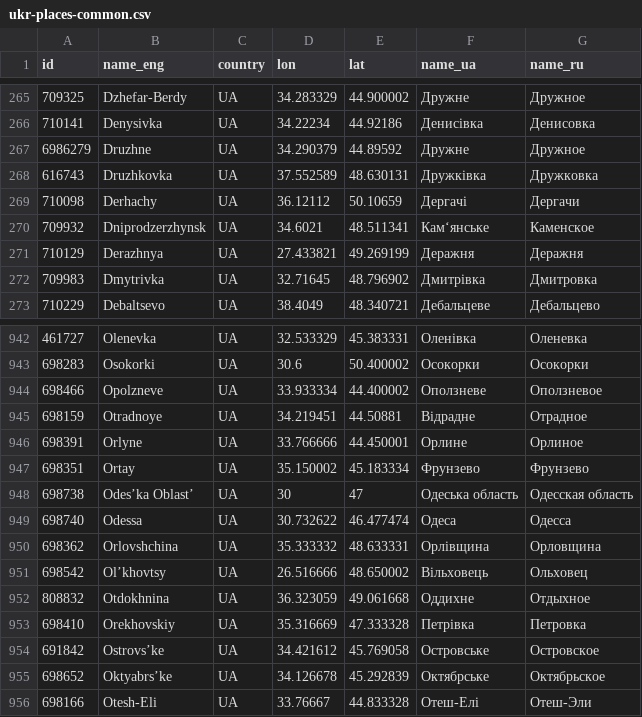
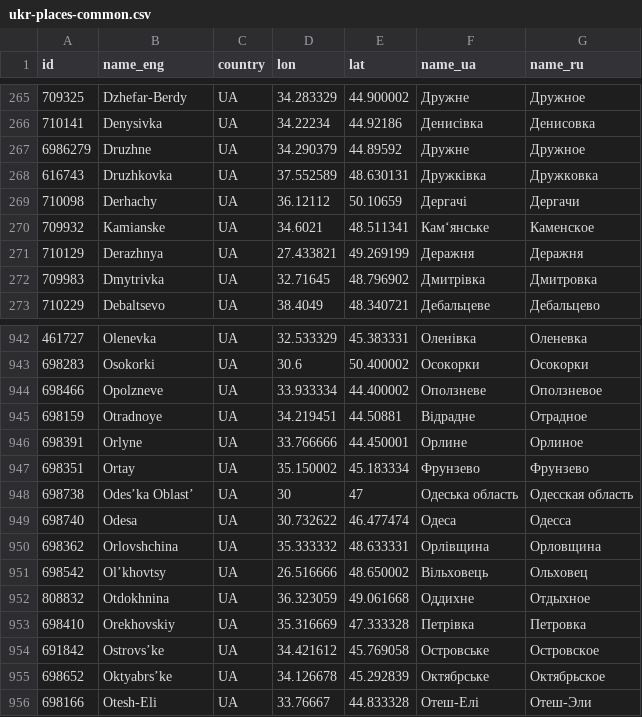
Before and after one commit to BuyMeTicketTeam/FindMeTicket, a CSV file: src/main/resources/places/ukr-places-common.csv, drawn as a sheet; only a part is shown, gaps mark what is left out.

Commit message:
Buyt 15 test coverage 2.0 (#28)
* Code refactoring:
1. Added constants
2. Restructuring methods to clean code.
Fixed bugs:
1. Found typo in security config (all requests were permitted to all users)
2. Processed logic when jwt token is invalid and no email has been found by that token

* Code refactoring:
1. Added constants
2. Restructuring methods to clean code.
Fixed bugs:
1. Found typo in security config (all requests were permitted to all users)
2. Processed logic when jwt token is invalid and no email has been found by that token

* Unit tests + some refactories

* Code refactoring for oauth2 login -> now if id token is invalid it throws 401 back to client

* Login controller unit tests fully covered

* LoginControllerTest.java refactor

* LogoutControllerTest.java tests covered

* TypeAhead tests

* TypeAhead feature refactoring

* TypeAheadControllerTest and TypeAheadServiceImplTest covered

* some refactors

* Using switch cases

```diff
--- a/src/main/resources/places/ukr-places-common.csv
+++ b/src/main/resources/places/ukr-places-common.csv
@@ -269,3 +269,3 @@ id,name_eng,country,lon,lat,name_ua,name_ru
 710098,Derhachy,UA,36.12112,50.10659,Дергачі,Дергачи
-709932,Dniprodzerzhynsk,UA,34.6021,48.511341,Кам‘янське,Каменское
+709932,Kamianske,UA,34.6021,48.511341,Кам‘янське,Каменское
 710129,Derazhnya,UA,27.433821,49.269199,Деражня,Деражня
@@ -948,3 +948,3 @@ id,name_eng,country,lon,lat,name_ua,name_ru
 698738,Odes’ka Oblast’,UA,30,47,Одеська область,Одесская область
-698740,Odessa,UA,30.732622,46.477474,Одеса,Одесса
+698740,Odesa,UA,30.732622,46.477474,Одеса,Одесса
 698362,Orlovshchina,UA,35.333332,48.633331,Орлівщина,Орловщина
```
Also changed, not shown: 31 other files.
